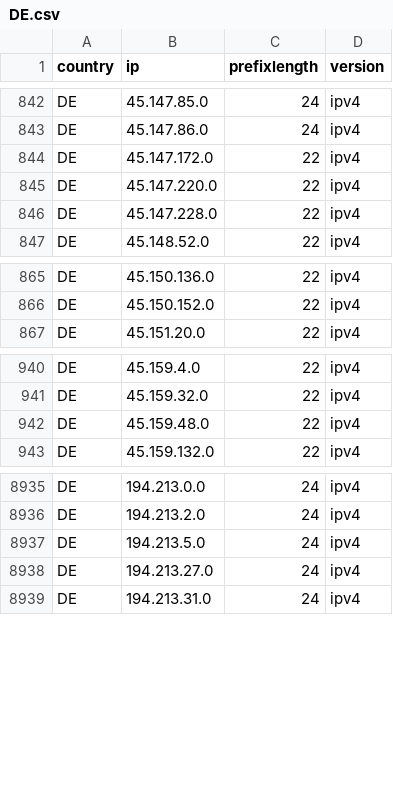
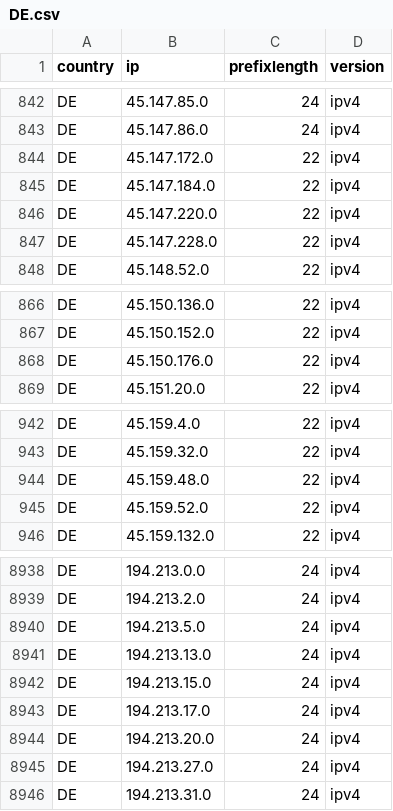
Before and after one commit to HotCakeX/Official-IANA-IP-blocks, a CSV file: CSV/IPV4/DE.csv, drawn as a sheet; only a part is shown, gaps mark what is left out.

Commit message:
updating sources and list

```diff
--- a/CSV/IPV4/DE.csv
+++ b/CSV/IPV4/DE.csv
@@ -844,2 +844,3 @@ DE,45.147.86.0,24,ipv4
 DE,45.147.172.0,22,ipv4
+DE,45.147.184.0,22,ipv4
 DE,45.147.220.0,22,ipv4
@@ -866,2 +867,3 @@ DE,45.150.136.0,22,ipv4
 DE,45.150.152.0,22,ipv4
+DE,45.150.176.0,22,ipv4
 DE,45.151.20.0,22,ipv4
@@ -942,2 +944,3 @@ DE,45.159.32.0,22,ipv4
 DE,45.159.48.0,22,ipv4
+DE,45.159.52.0,22,ipv4
 DE,45.159.132.0,22,ipv4
@@ -8937,2 +8940,6 @@ DE,194.213.2.0,24,ipv4
 DE,194.213.5.0,24,ipv4
+DE,194.213.13.0,24,ipv4
+DE,194.213.15.0,24,ipv4
+DE,194.213.17.0,24,ipv4
+DE,194.213.20.0,24,ipv4
 DE,194.213.27.0,24,ipv4
```
Also changed, not shown: CSV/IPV4/GB.csv, CSV/IPV4/NL.csv, 40 other files.
